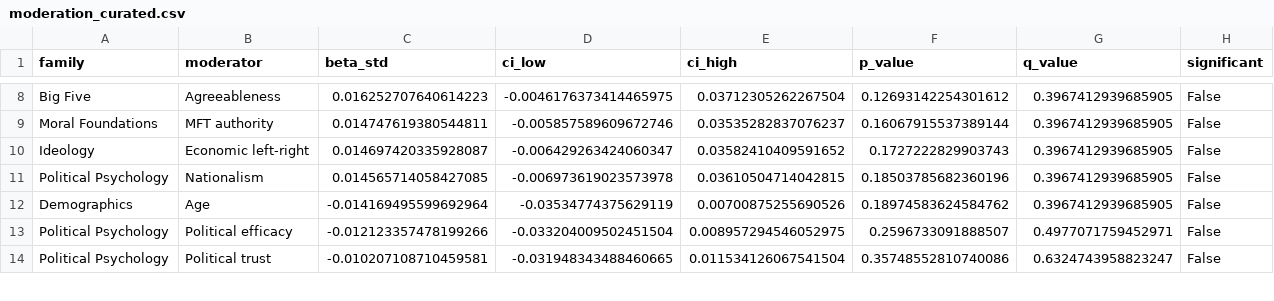
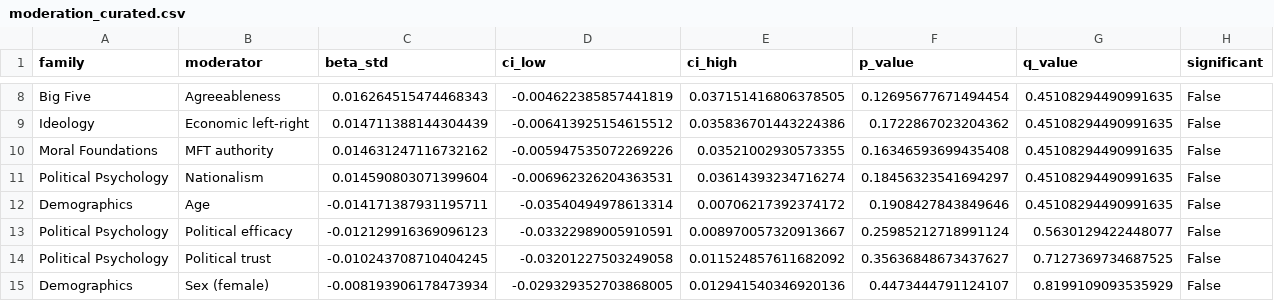
Before and after one commit to stvsever/research_paper_on_cybermanipulation_susceptibility, a CSV file: evaluation/production/run_1/analysis/moderation_curated.csv, drawn as a sheet; only a part is shown, gaps mark what is left out; removed rows and columns are numbered as before the commit, all else as after; the diff covers the shown part only; the diff names each change by its address in the sheet, - before the commit and + after, or states it on an @@ line.

```diff
--- a/evaluation/production/run_1/analysis/moderation_curated.csv
+++ b/evaluation/production/run_1/analysis/moderation_curated.csv
-C8 (beta_std): 0.016252707640614223
+C8 (beta_std): 0.016264515474468343
-D8 (ci_low): -0.0046176373414465975
+D8 (ci_low): -0.004622385857441819
-E8 (ci_high): 0.03712305262267504
+E8 (ci_high): 0.037151416806378505
-F8 (p_value): 0.12693142254301612
+F8 (p_value): 0.12695677671494454
-G8 (q_value): 0.3967412939685905
+G8 (q_value): 0.45108294490991635
-row 9: Moral Foundations | MFT authority | 0.014747619380544811 | -0.005857589609672746 | 0.03535282837076237 | 0.16067915537389144 | 0.3967412939685905 | False
-C9 (beta_std): 0.014697420335928087
+C9 (beta_std): 0.014711388144304439
-D9 (ci_low): -0.006429263424060347
+D9 (ci_low): -0.006413925154615512
-E9 (ci_high): 0.03582410409591652
+E9 (ci_high): 0.035836701443224386
-F9 (p_value): 0.1727222829903743
+F9 (p_value): 0.1722867023204362
-G9 (q_value): 0.3967412939685905
+G9 (q_value): 0.45108294490991635
+row 10: Moral Foundations | MFT authority | 0.014631247116732162 | -0.005947535072269226 | 0.03521002930573355 | 0.16346593699435408 | 0.45108294490991635 | False
-C11 (beta_std): 0.014565714058427085
+C11 (beta_std): 0.014590803071399604
-D11 (ci_low): -0.006973619023573978
+D11 (ci_low): -0.006962326204363531
-E11 (ci_high): 0.03610504714042815
+E11 (ci_high): 0.03614393234716274
-F11 (p_value): 0.18503785682360196
+F11 (p_value): 0.18456323541694297
-G11:G12 (q_value): 0.3967412939685905
+G11:G12 (q_value): 0.45108294490991635
-C12 (beta_std): -0.014169495599692964
+C12 (beta_std): -0.014171387931195711
-D12 (ci_low): -0.03534774375629119
+D12 (ci_low): -0.03540494978613314
-E12 (ci_high): 0.00700875255690526
+E12 (ci_high): 0.00706217392374172
-F12 (p_value): 0.18974583624584762
+F12 (p_value): 0.1908427843849646
-C13 (beta_std): -0.012123357478199266
+C13 (beta_std): -0.012129916369096123
-D13 (ci_low): -0.033204009502451504
+D13 (ci_low): -0.03322989005910591
-E13 (ci_high): 0.008957294546052975
+E13 (ci_high): 0.008970057320913667
-F13 (p_value): 0.2596733091888507
+F13 (p_value): 0.25985212718991124
-G13 (q_value): 0.4977071759452971
+G13 (q_value): 0.5630129422448077
-C14 (beta_std): -0.010207108710459581
+C14 (beta_std): -0.010243708710404245
-D14 (ci_low): -0.031948343488460665
+D14 (ci_low): -0.03201227503249058
-E14 (ci_high): 0.011534126067541504
+E14 (ci_high): 0.011524857611682092
-F14 (p_value): 0.35748552810740086
+F14 (p_value): 0.35636848673437627
-G14 (q_value): 0.6324743958823247
+G14 (q_value): 0.7127369734687525
+row 15: Demographics | Sex (female) | -0.008193906178473934 | -0.029329352703868005 | 0.012941540346920136 | 0.4473444791124107 | 0.8199109093535929 | False
```
Also changed, not shown: 2 added rows and 80 edited cells elsewhere in this file, evaluation/production/run_1/analysis/moderation_family_table.csv, evaluation/production/run_1/analysis/moderation_within_family.csv, 50 other files.
